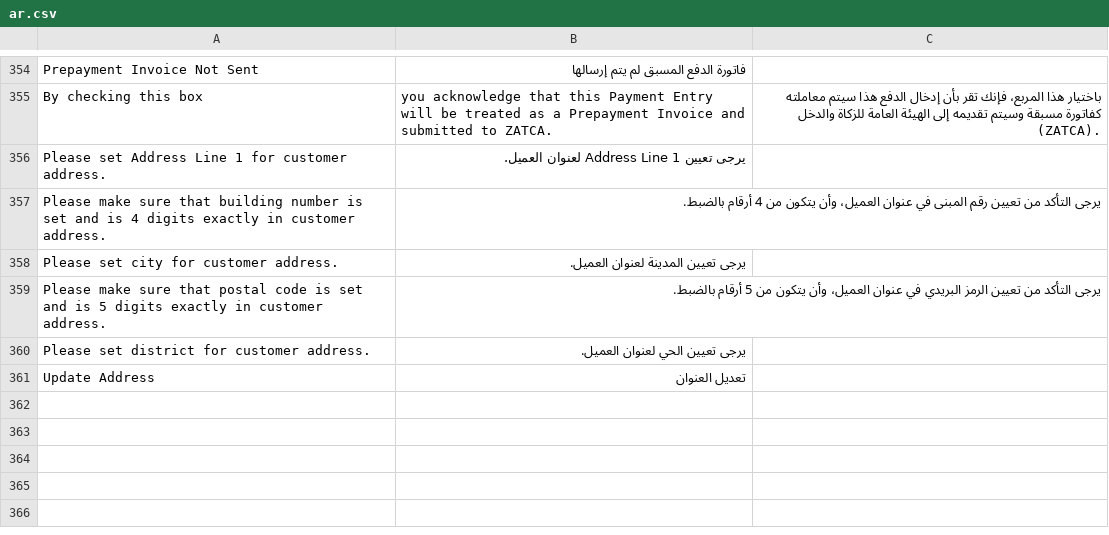
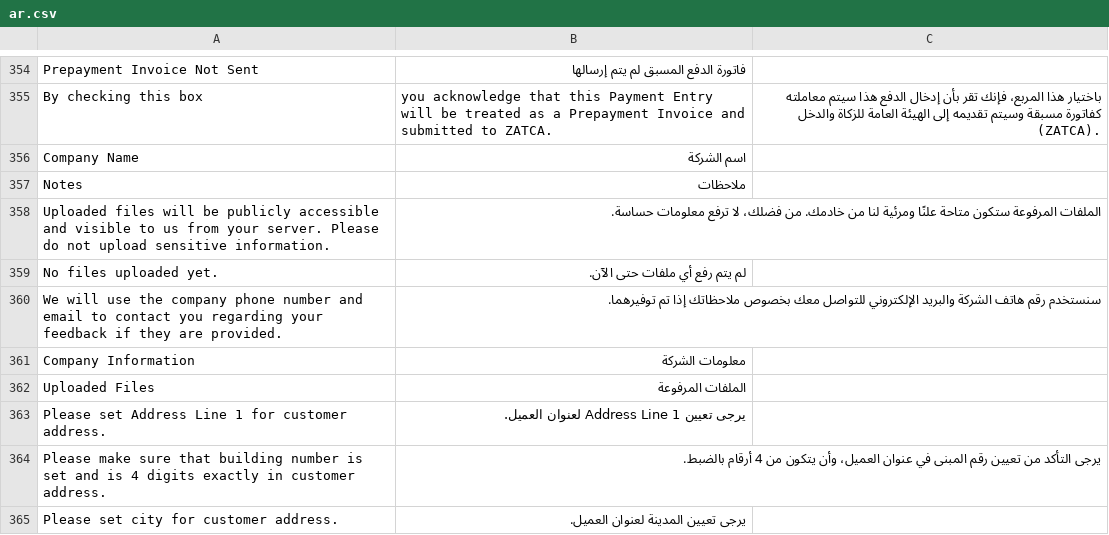
Before and after one commit to lavaloon-eg/ksa_compliance, a CSV file: ksa_compliance/translations/ar.csv, drawn as a sheet; only a part is shown, gaps mark what is left out; the shorter side is filled out with more unchanged rows.

Commit message:
Fix: customer feedback (#257)

```diff
--- a/ksa_compliance/translations/ar.csv
+++ b/ksa_compliance/translations/ar.csv
@@ -367,2 +367,9 @@ Prepayment Invoice Not Sent,فاتورة الدفع المسبق لم يتم إ
 By checking this box, you acknowledge that this Payment Entry will be treated as a Prepayment Invoice and submitted to ZATCA.,باختيار هذا المربع، فإنك تقر بأن إدخال الدفع هذا سيتم معاملته كفاتورة مسبقة وسيتم تقديمه إلى الهيئة العامة للزكاة والدخل (ZATCA).
+Company Name, اسم الشركة
+Notes,ملاحظات
+Uploaded files will be publicly accessible and visible to us from your server. Please do not upload sensitive information.,الملفات المرفوعة ستكون متاحة علنًا ومرئية لنا من خادمك. من فضلك، لا ترفع معلومات حساسة.
+No files uploaded yet.,لم يتم رفع أي ملفات حتى الآن.
+We will use the company phone number and email to contact you regarding your feedback if they are provided.,سنستخدم رقم هاتف الشركة والبريد الإلكتروني للتواصل معك بخصوص ملاحظاتك إذا تم توفيرهما.
+Company Information,معلومات الشركة
+Uploaded Files,الملفات المرفوعة
 Please set Address Line 1 for customer address.,يرجى تعيين Address Line 1 لعنوان العميل.,
```
Also changed, not shown: 4 other files.
